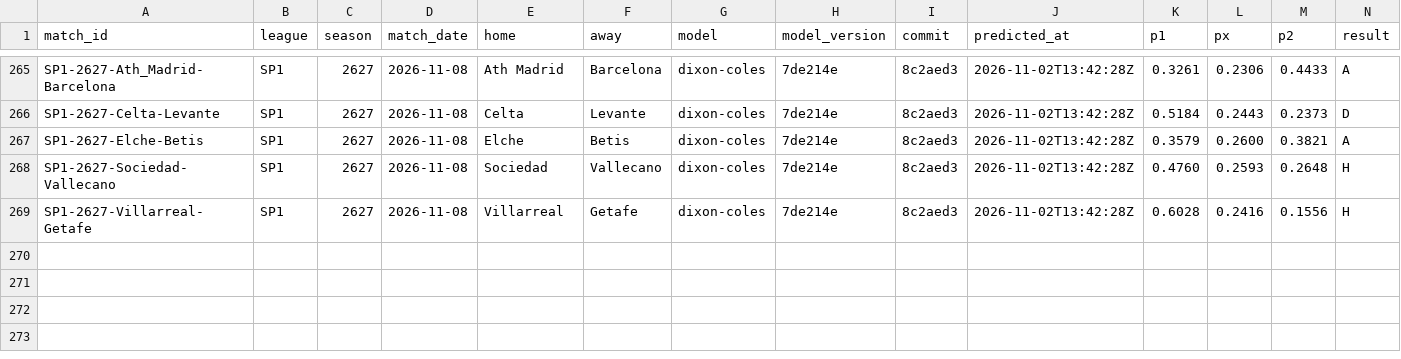
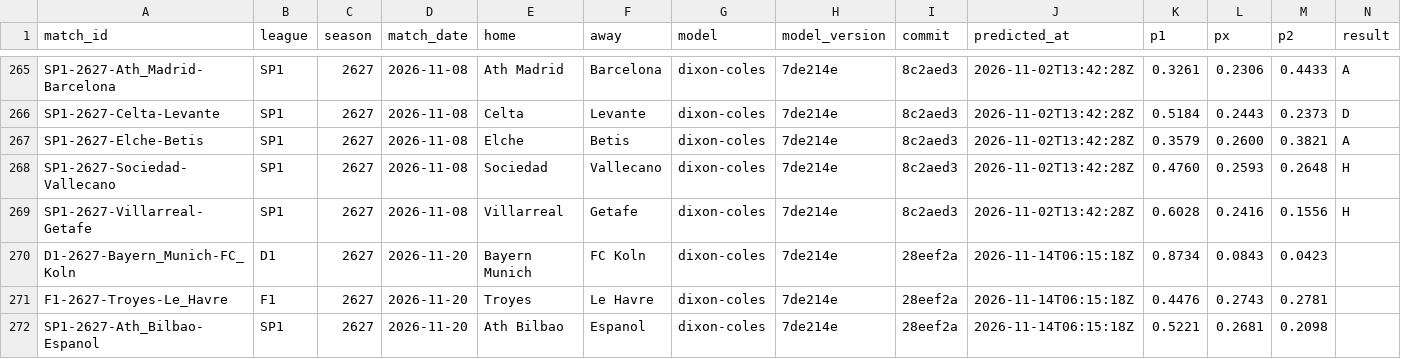
Before and after one commit to demianc14/WC_predictor, a CSV file: data/predictions/predicciones.csv, drawn as a sheet; only a part is shown, gaps mark what is left out; rows hold the shown columns only; the diff names each change by its address in the sheet, - before the commit and + after, or states it on an @@ line.

```diff
--- a/data/predictions/predicciones.csv
+++ b/data/predictions/predicciones.csv
+row 270: D1-2627-Bayern_Munich-FC_Koln | D1 | 2627 | 2026-11-20 | Bayern Munich | FC Koln | dixon-coles | 7de214e | 28eef2a | 2026-11-14T06:15:18Z | 0.8734 | 0.0843 | 0.0423
+row 271: F1-2627-Troyes-Le_Havre | F1 | 2627 | 2026-11-20 | Troyes | Le Havre | dixon-coles | 7de214e | 28eef2a | 2026-11-14T06:15:18Z | 0.4476 | 0.2743 | 0.2781
+row 272: SP1-2627-Ath_Bilbao-Espanol | SP1 | 2627 | 2026-11-20 | Ath Bilbao | Espanol | dixon-coles | 7de214e | 28eef2a | 2026-11-14T06:15:18Z | 0.5221 | 0.2681 | 0.2098
```
Also changed, not shown: 9 other files.
